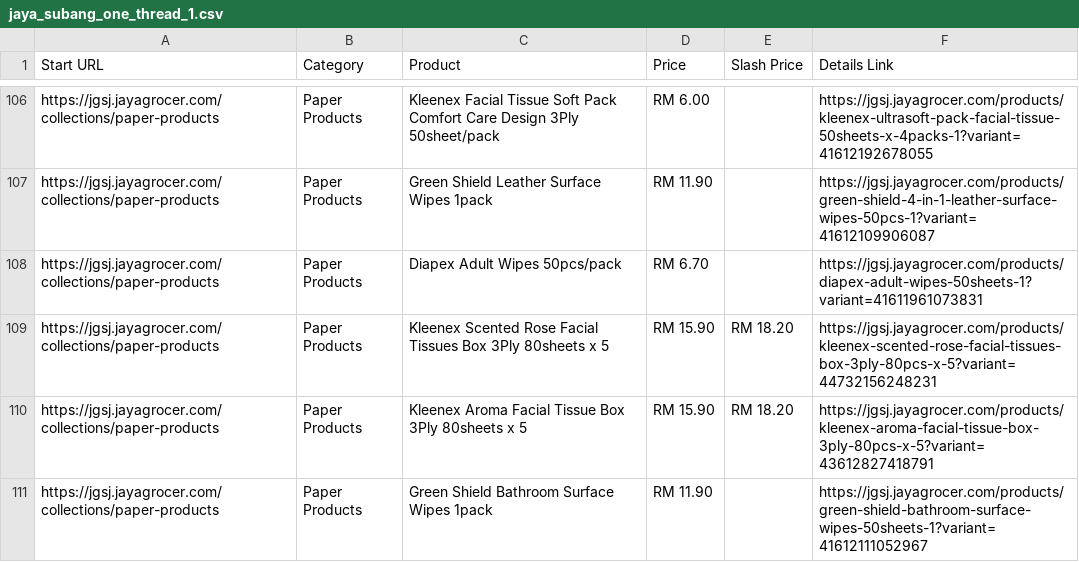
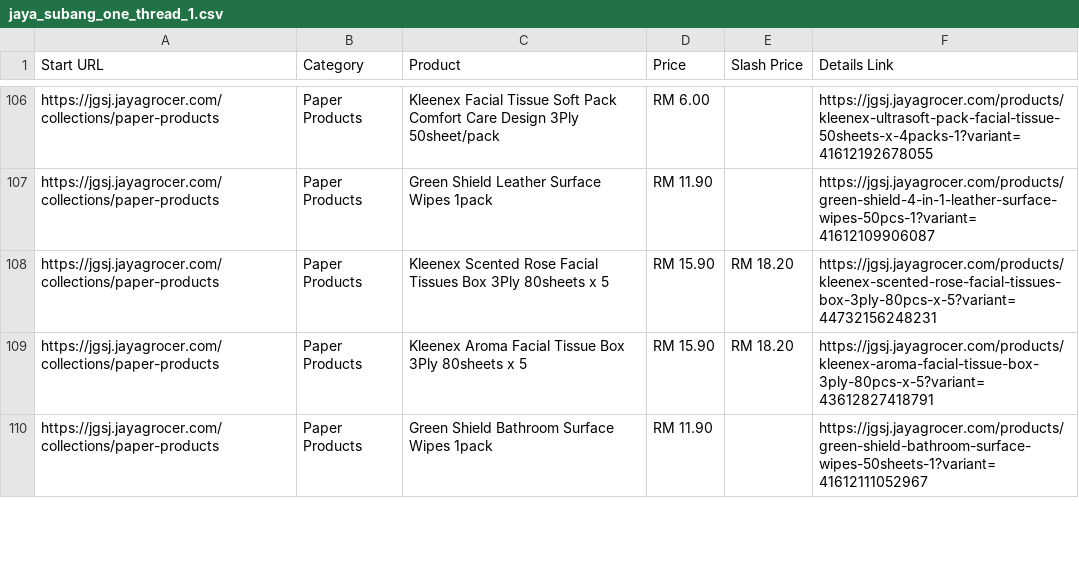
Before and after one commit to LeeMeng2020/supermarts, a CSV file: raw_data/jaya_subang_one_thread_1.csv, drawn as a sheet; only a part is shown, gaps mark what is left out; removed rows and columns are numbered as before the commit, all else as after; the diff covers the shown part only; the diff names each change by its address in the sheet, - before the commit and + after, or states it on an @@ line.

```diff
--- a/raw_data/jaya_subang_one_thread_1.csv
+++ b/raw_data/jaya_subang_one_thread_1.csv
-row 108: https://jgsj.jayagrocer.com/collections/paper-products | Paper Products | Diapex Adult Wipes 50pcs/pack | RM 6.70 |  | https://jgsj.jayagrocer.com/products/diapex-adult-wipes-50sheets-1?variant=41611961073831
```
Also changed, not shown: 10 added rows, 9 removed rows, 2 moved rows and 10 edited cells elsewhere in this file, 5 other files.
